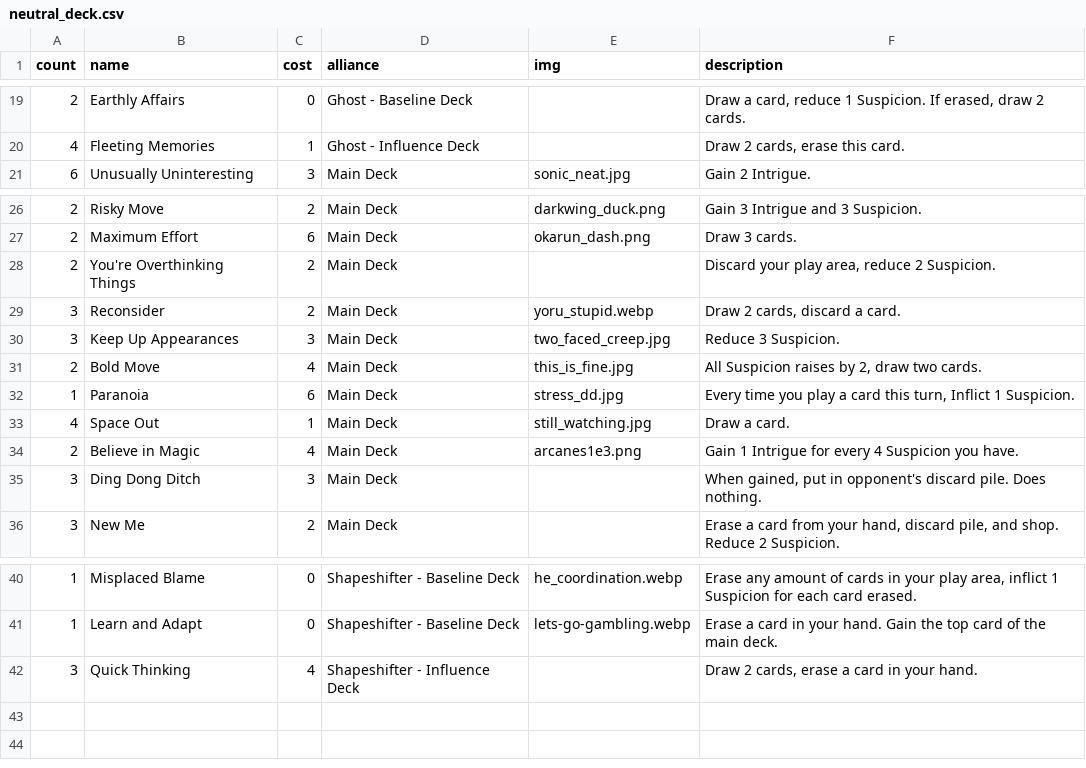
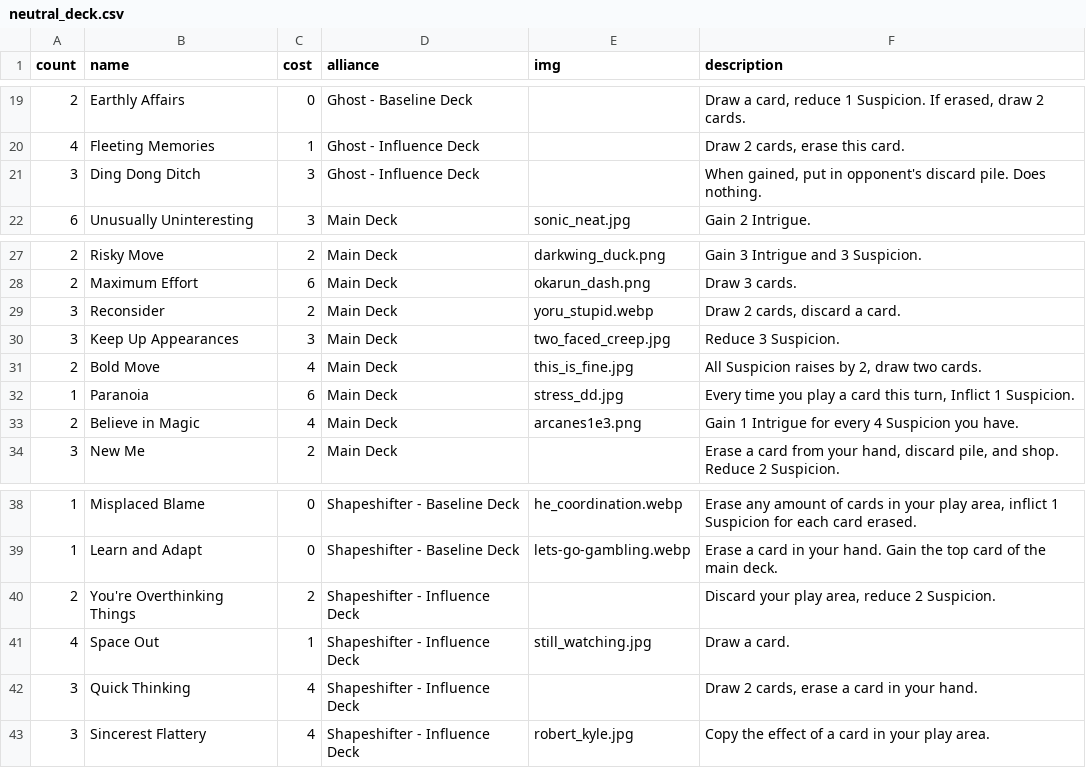
Before and after one commit to optimisticlucio/i-monster, a CSV file: csv/neutral_deck.csv, drawn as a sheet; only a part is shown, gaps mark what is left out.

```diff
--- a/csv/neutral_deck.csv
+++ b/csv/neutral_deck.csv
@@ -20,2 +20,3 @@ count,name,cost,alliance,img,description
 4,Fleeting Memories,1,Ghost - Influence Deck,,"Draw 2 cards, erase this card."
+3,Ding Dong Ditch,3,Ghost - Influence Deck,,"When gained, put in opponent's discard pile. Does nothing."
 6,Unusually Uninteresting,3,Main Deck,sonic_neat.jpg,Gain 2 Intrigue.
@@ -27,3 +28,2 @@ count,name,cost,alliance,img,description
 2,Maximum Effort,6,Main Deck,okarun_dash.png,Draw 3 cards.
-2,You're Overthinking Things,2,Main Deck,,"Discard your play area, reduce 2 Suspicion."
 3,Reconsider,2,Main Deck,yoru_stupid.webp,"Draw 2 cards, discard a card."
@@ -32,5 +32,3 @@ count,name,cost,alliance,img,description
 1,Paranoia,6,Main Deck,stress_dd.jpg,"Every time you play a card this turn, Inflict 1 Suspicion."
-4,Space Out,1,Main Deck,still_watching.jpg,Draw a card.
 2,Believe in Magic,4,Main Deck,arcanes1e3.png,Gain 1 Intrigue for every 4 Suspicion you have.
-3,Ding Dong Ditch,3,Main Deck,,"When gained, put in opponent's discard pile. Does nothing."
 3,New Me,2,Main Deck,,"Erase a card from your hand, discard pile, and shop. Reduce 2 Suspicion."
@@ -41,2 +39,5 @@ count,name,cost,alliance,img,description
 1,Learn and Adapt,0,Shapeshifter - Baseline Deck,lets-go-gambling.webp,Erase a card in your hand. Gain the top card of the main deck.
+2,You're Overthinking Things,2,Shapeshifter - Influence Deck,,"Discard your play area, reduce 2 Suspicion."
+4,Space Out,1,Shapeshifter - Influence Deck,still_watching.jpg,Draw a card.
 3,Quick Thinking,4,Shapeshifter - Influence Deck,,"Draw 2 cards, erase a card in your hand."
+3,Sincerest Flattery,4,Shapeshifter - Influence Deck,robert_kyle.jpg,Copy the effect of a card in your play area.
```
Also changed, not shown: 1 other file.
